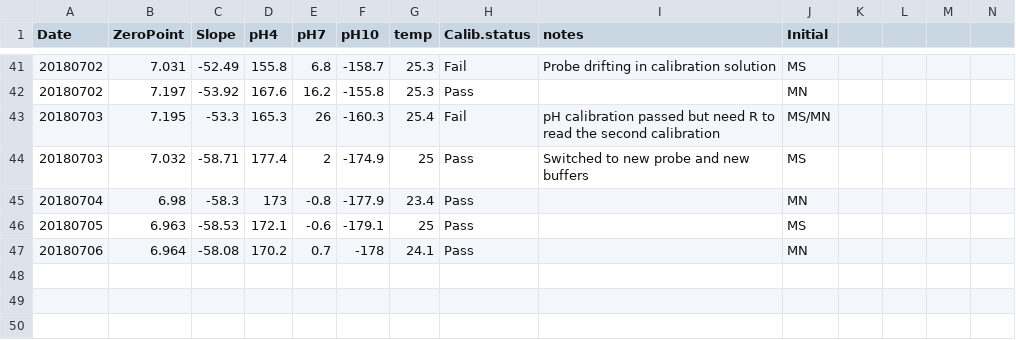
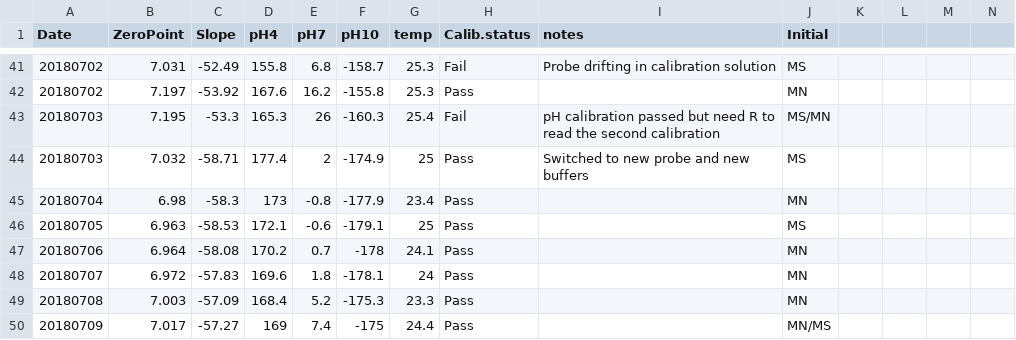
Before and after one commit to hputnam/BioMin_HIS, a CSV file: RAnalysis/Data/pHCalibration.csv, drawn as a sheet; only a part is shown, gaps mark what is left out.

```diff
--- a/RAnalysis/Data/pHCalibration.csv
+++ b/RAnalysis/Data/pHCalibration.csv
@@ -47 +47,4 @@ Date,ZeroPoint,Slope,pH4,pH7,pH10,temp,Calib.status,notes,Initial,,,,
 20180706,6.964,-58.08,170.2,0.7,-178,24.1,Pass,,MN,,,,
+20180707,6.972,-57.83,169.6,1.8,-178.1,24,Pass,,MN,,,,
+20180708,7.003,-57.09,168.4,5.2,-175.3,23.3,Pass,,MN,,,,
+20180709,7.017,-57.27,169,7.4,-175,24.4,Pass,,MN/MS,,,,
```
Also changed, not shown: RAnalysis/Data/Cumulative_TA_Output.csv, RAnalysis/Data/Daily_Temp_pH_Sal.csv, 54 other files.
